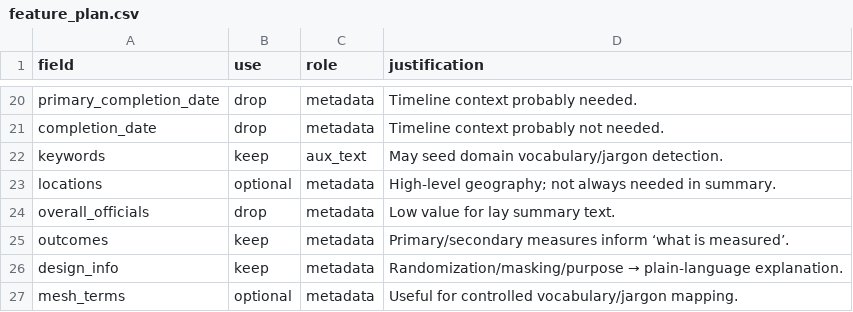
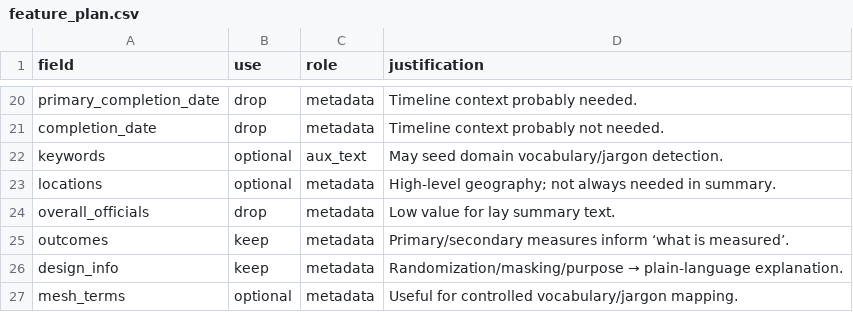
Before and after one commit to au-nlp/project-milestone-p2-group20, a CSV file: feature_plan.csv, drawn as a sheet; only a part is shown, gaps mark what is left out.

```diff
--- a/feature_plan.csv
+++ b/feature_plan.csv
@@ -21,3 +21,3 @@ primary_completion_date,drop,metadata,Timeline context probably needed.
 completion_date,drop,metadata,Timeline context probably not needed.
-keywords,keep,aux_text,May seed domain vocabulary/jargon detection.
+keywords,optional,aux_text,May seed domain vocabulary/jargon detection.
 locations,optional,metadata,High-level geography; not always needed in summary.
```
Also changed, not shown: 2 other files.
